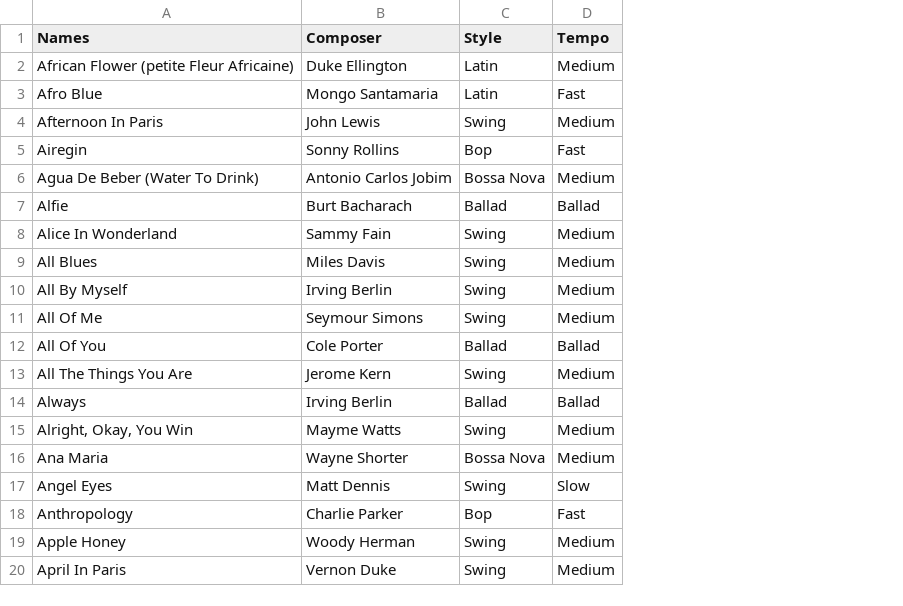
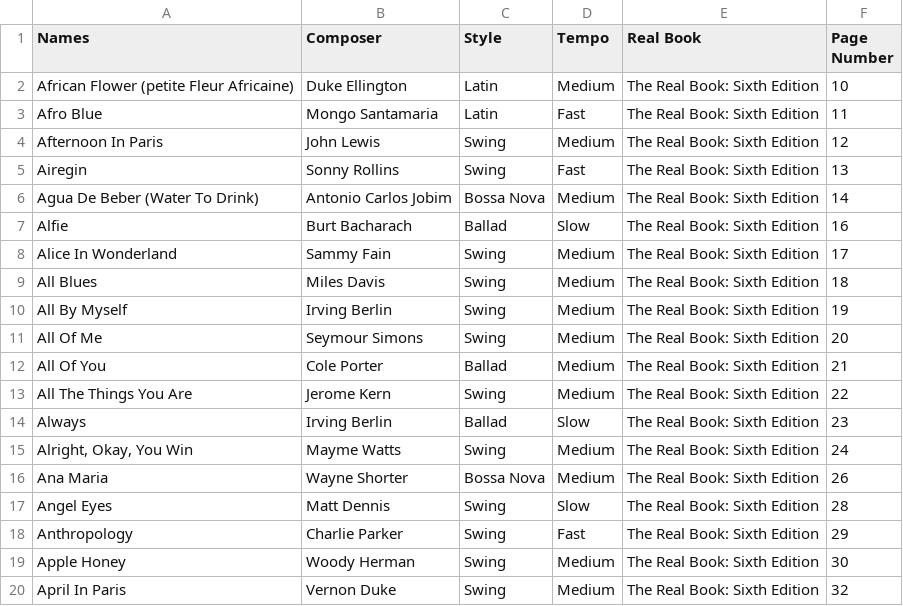
Before and after one commit to Dantide/jam_session_tracker, a CSV file: exports.csv, drawn as a sheet; only a part is shown; the diff covers the shown part only; the diff names each change by its address in the sheet, - before the commit and + after, or states it on an @@ line.

Commit message:
Added Real Book tunes in B, real book page numbers, reworked some styles and tempos

```diff
--- a/exports.csv
+++ b/exports.csv
+column E (Real Book), rows 2-20: all The Real Book: Sixth Edition
+column F (Page Number), rows 2-20: 10 | 11 | 12 | 13 | 14 | 16 | 17 | 18 | 19 | 20 | 21 | 22 | 23 | 24 | 26 | 28 | 29 | 30 | 32
-C5 (Style): Bop
+C5 (Style): Swing
-D7 (Tempo): Ballad
+D7 (Tempo): Slow
-D12 (Tempo): Ballad
+D12 (Tempo): Medium
-D14 (Tempo): Ballad
+D14 (Tempo): Slow
-C18 (Style): Bop
+C18 (Style): Swing
```
Also changed, not shown: 25 added rows and 2 edited cells elsewhere in this file, 2 other files.
